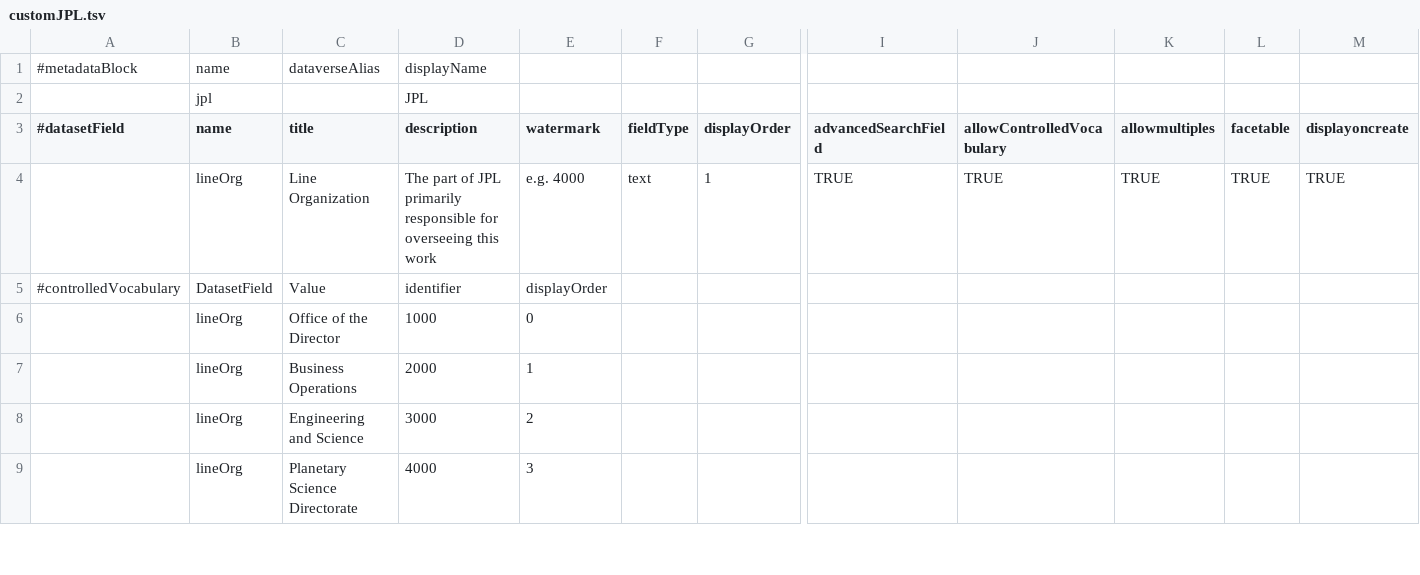
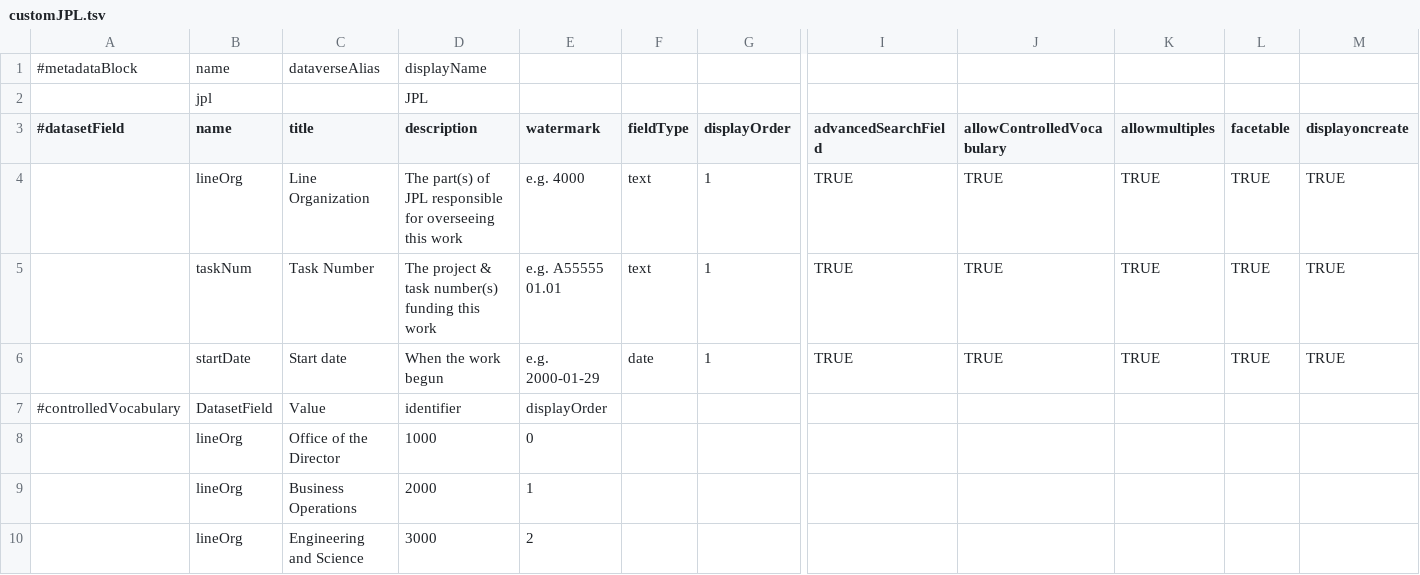
Before and after one commit to foobarbecue/dataverse, a TSV file: scripts/api/data/metadatablocks/customJPL.tsv, drawn as a sheet; only a part is shown, gaps mark what is left out; the shorter side is filled out with more unchanged rows; rows hold the shown columns only; the diff names each change by its address in the sheet, - before the commit and + after, or states it on an @@ line.

Commit message:
Add task number and start date

```diff
--- a/scripts/api/data/metadatablocks/customJPL.tsv
+++ b/scripts/api/data/metadatablocks/customJPL.tsv
-D4 (description): The part of JPL primarily responsible for…
+D4 (description): The part(s) of JPL responsible for…
+row 5:  | taskNum | Task Number | The project & task number(s) funding this work | e.g. A55555 01.01 | text | 1 | TRUE | TRUE | TRUE | TRUE | TRUE
+row 6:  | startDate | Start date | When the work begun | e.g. 2000-01-29 | date | 1 | TRUE | TRUE | TRUE | TRUE | TRUE
```
